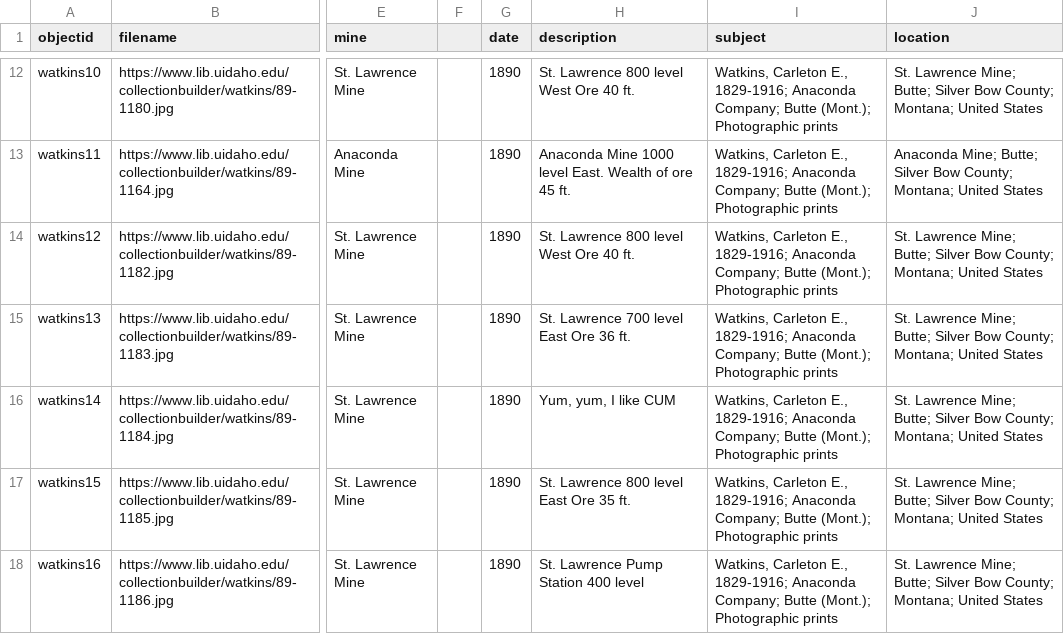
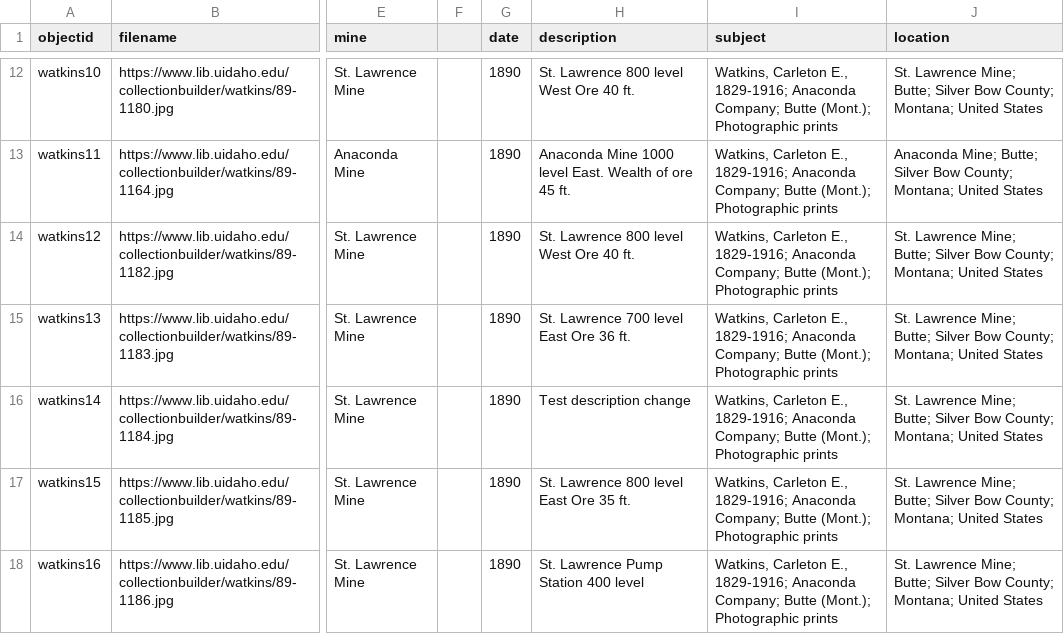
Before and after one commit to BennDiagram/HavenArchive, a CSV file: assets/haven-archive-metadata.csv, drawn as a sheet; only a part is shown, gaps mark what is left out; the diff names each change by its address in the sheet, - before the commit and + after, or states it on an @@ line.

Commit message:
Update haven-archive-metadata.csv

```diff
--- a/assets/haven-archive-metadata.csv
+++ b/assets/haven-archive-metadata.csv
-H16 (description): Yum, yum, I like CUM
+H16 (description): Test description change
```
